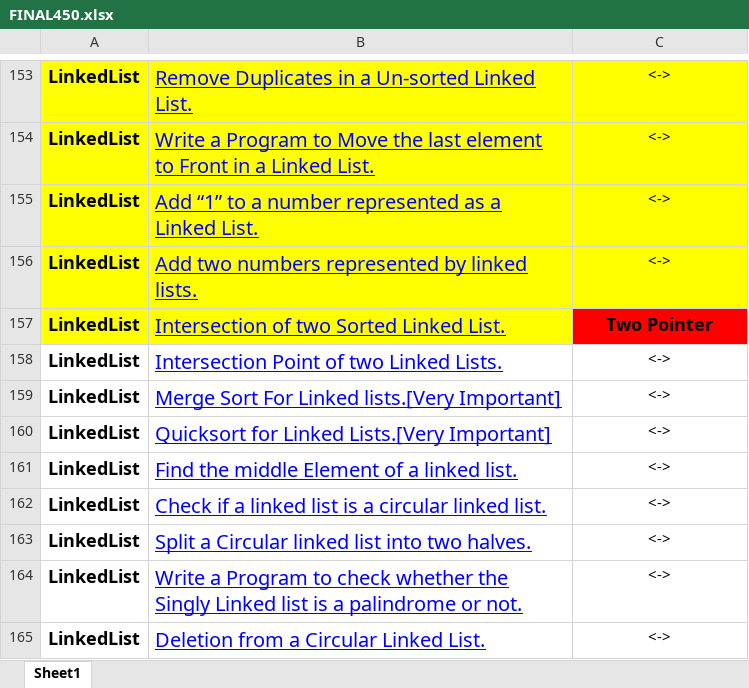
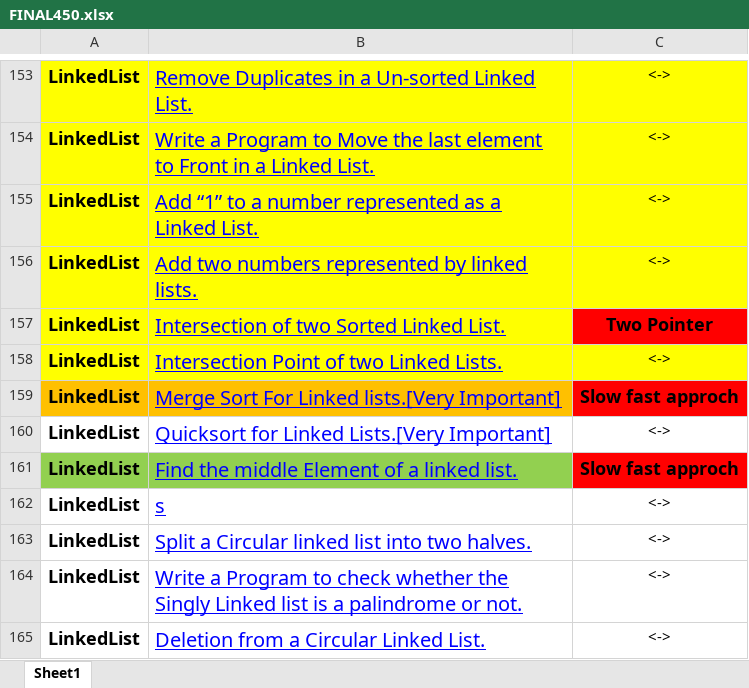
Before and after one commit to pranjal9424/DP, an Excel workbook: FINAL450.xlsx, sheet Sheet1, drawn as a sheet; only a part is shown, gaps mark what is left out; values as stored, in another font and other column widths than the file's, no borders; the diff names each change by its address in the sheet, - before the commit and + after, or states it on an @@ line.

Commit message:
linkedlist

```diff
--- a/FINAL450.xlsx (sheet Sheet1)
+++ b/FINAL450.xlsx (sheet Sheet1)
-A158:C158 fill: none
+A158:C158 fill: #FFFF00
-A159:B159 fill: none
+A159:B159 fill: #FFC000
-C159: <->
+C159: Slow fast approch
@@ C159 fill: none → #FF0000, bold: off → on, text size: larger @@
-A161:B161 fill: none
+A161:B161 fill: #92D050
-C161: <->
+C161: Slow fast approch
@@ C161 fill: none → #FF0000, bold: off → on, text size: larger @@
-B162: Check if a linked list is a circular linked list.
+B162: s
```
Also changed, not shown: 1 other file.
